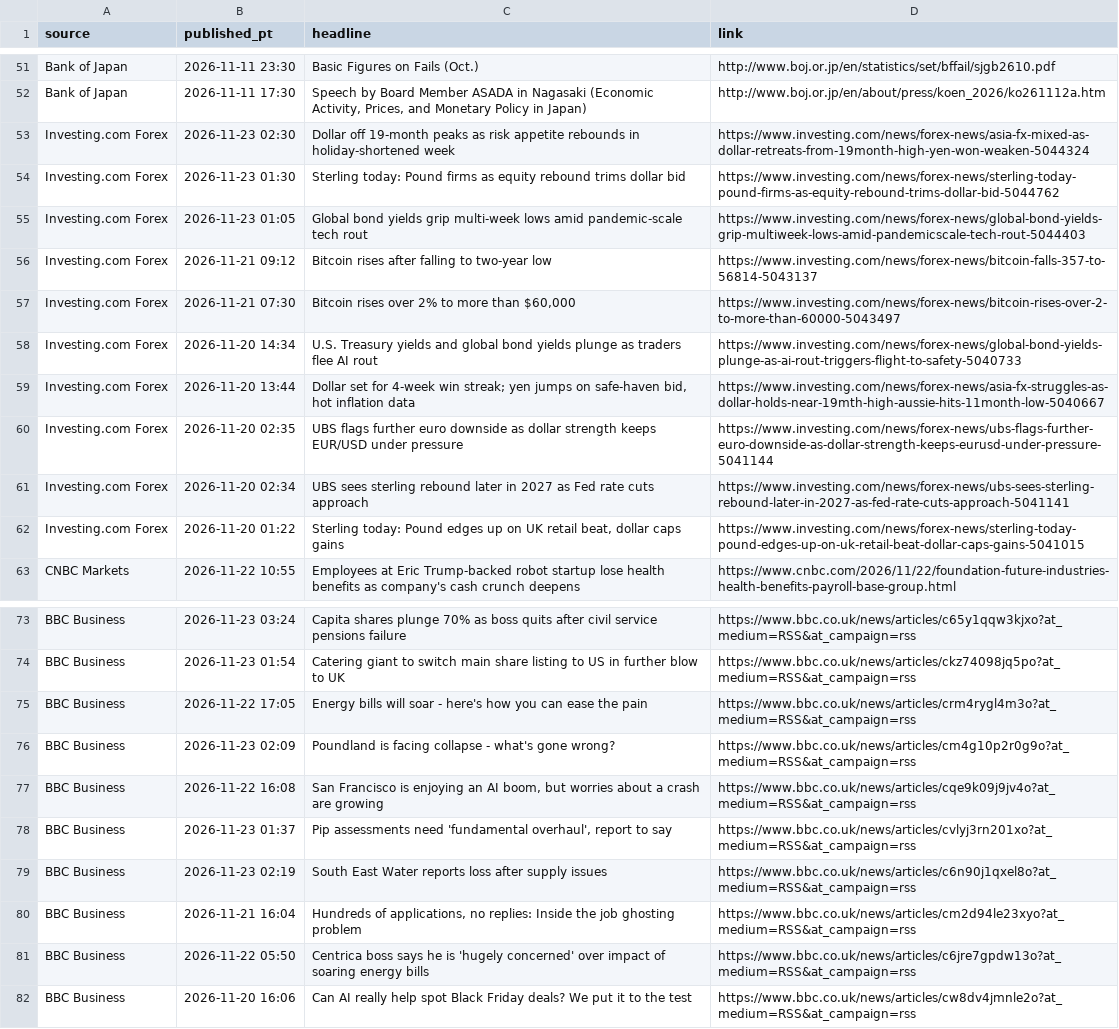
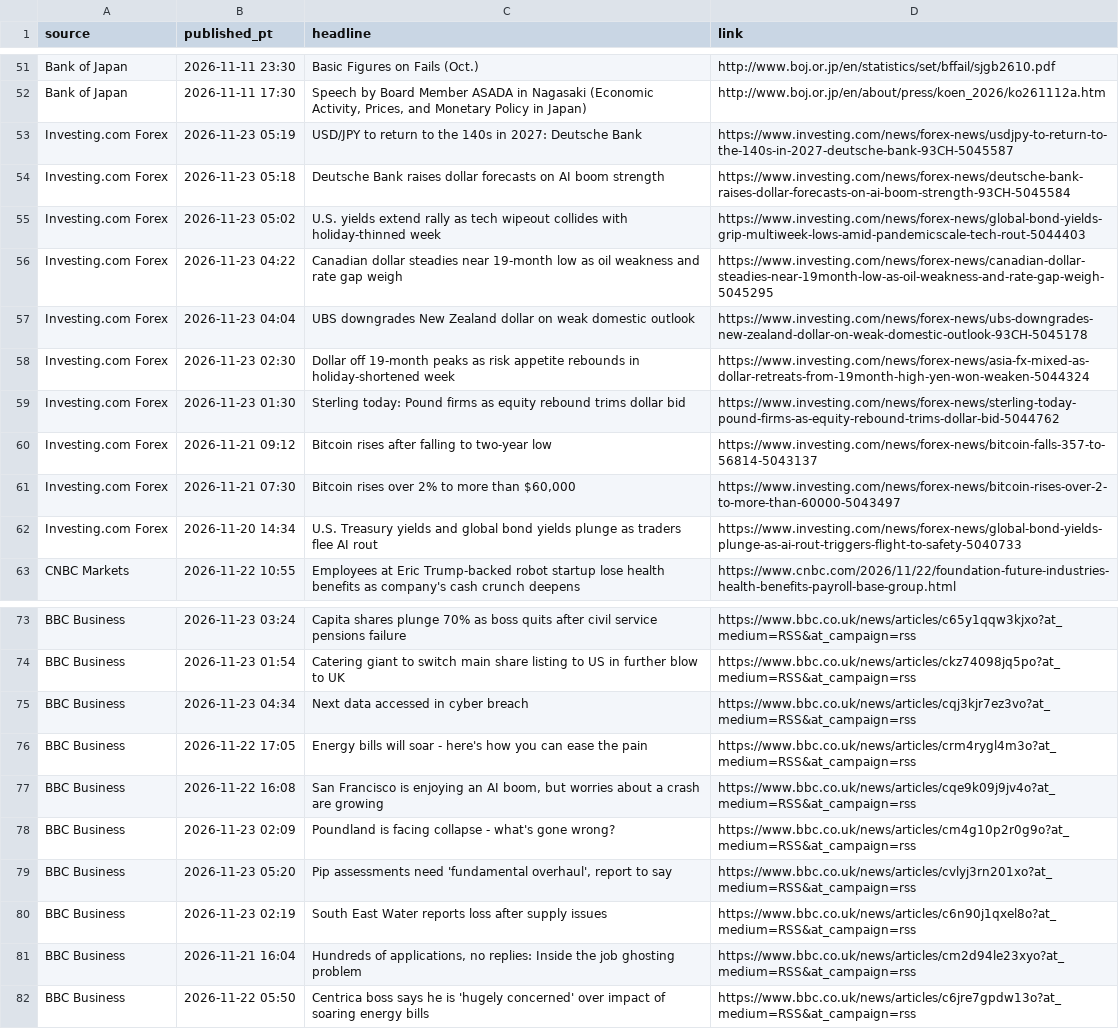
Before and after one commit to PatelNicknp/nicks-edge-dashboard, a CSV file: cache/news.csv, drawn as a sheet; only a part is shown, gaps mark what is left out.

```diff
--- a/cache/news.csv
+++ b/cache/news.csv
@@ -52,5 +52,9 @@ Bank of Japan,2026-11-11 23:30,Basic Figures on Fails (Oct.),http://www.boj.or.j
 Bank of Japan,2026-11-11 17:30,"Speech by Board Member ASADA in Nagasaki (Economic Activity, Prices, and Monetary Policy in Japan)",http://www.boj.or.jp/en/about/press/koen_2026/ko261112a.htm
+Investing.com Forex,2026-11-23 05:19,USD/JPY to return to the 140s in 2027: Deutsche Bank,https://www.investing.com/news/forex-news/usdjpy-to-return-to-the-140s-in-2027-deutsche-bank-93CH-5045587
+Investing.com Forex,2026-11-23 05:18,Deutsche Bank raises dollar forecasts on AI boom strength,https://www.investing.com/news/forex-news/deutsche-bank-raises-dollar-forecasts-on-ai-boom-strength-93CH-5045584
+Investing.com Forex,2026-11-23 05:02,U.S. yields extend rally as tech wipeout collides with holiday-thinned week,https://www.investing.com/news/forex-news/global-bond-yields-grip-multiweek-lows-amid-pandemicscale-tech-rout-5044403
+Investing.com Forex,2026-11-23 04:22,Canadian dollar steadies near 19-month low as oil weakness and rate gap weigh,https://www.investing.com/news/forex-news/canadian-dollar-steadies-near-19month-low-as-oil-weakness-and-rate-gap-weigh-5045295
+Investing.com Forex,2026-11-23 04:04,UBS downgrades New Zealand dollar on weak domestic outlook,https://www.investing.com/news/forex-news/ubs-downgrades-new-zealand-dollar-on-weak-domestic-outlook-93CH-5045178
 Investing.com Forex,2026-11-23 02:30,Dollar off 19-month peaks as risk appetite rebounds in holiday-shortened week,https://www.investing.com/news/forex-news/asia-fx-mixed-as-dollar-retreats-from-19month-high-yen-won-weaken-5044324
 Investing.com Forex,2026-11-23 01:30,Sterling today: Pound firms as equity rebound trims dollar bid,https://www.investing.com/news/forex-news/sterling-today-pound-firms-as-equity-rebound-trims-dollar-bid-5044762
-Investing.com Forex,2026-11-23 01:05,Global bond yields grip multi-week lows amid pandemic-scale tech rout,https://www.investing.com/news/forex-news/global-bond-yields-grip-multiweek-lows-amid-pandemicscale-tech-rout-5044403
 Investing.com Forex,2026-11-21 09:12,Bitcoin rises after falling to two-year low,https://www.investing.com/news/forex-news/bitcoin-falls-357-to-56814-5043137
@@ -58,6 +62,2 @@ Investing.com Forex,2026-11-21 07:30,"Bitcoin rises over 2% to more than $60,000
 Investing.com Forex,2026-11-20 14:34,U.S. Treasury yields and global bond yields plunge as traders flee AI rout,https://www.investing.com/news/forex-news/global-bond-yields-plunge-as-ai-rout-triggers-flight-to-safety-5040733
-Investing.com Forex,2026-11-20 13:44,"Dollar set for 4-week win streak; yen jumps on safe-haven bid, hot inflation data",https://www.investing.com/news/forex-news/asia-fx-struggles-as-dollar-holds-near-19mth-high-aussie-hits-11month-low-5040667
-Investing.com Forex,2026-11-20 02:35,UBS flags further euro downside as dollar strength keeps EUR/USD under pressure,https://www.investing.com/news/forex-news/ubs-flags-further-euro-downside-as-dollar-strength-keeps-eurusd-under-pressure-5041144
-Investing.com Forex,2026-11-20 02:34,UBS sees sterling rebound later in 2027 as Fed rate cuts approach,https://www.investing.com/news/forex-news/ubs-sees-sterling-rebound-later-in-2027-as-fed-rate-cuts-approach-5041141
-Investing.com Forex,2026-11-20 01:22,"Sterling today: Pound edges up on UK retail beat, dollar caps gains",https://www.investing.com/news/forex-news/sterling-today-pound-edges-up-on-uk-retail-beat-dollar-caps-gains-5041015
 CNBC Markets,2026-11-22 10:55,Employees at Eric Trump-backed robot startup lose health benefits as company's cash crunch deepens,https://www.cnbc.com/2026/11/22/foundation-future-industries-health-benefits-payroll-base-group.html
@@ -74,6 +74,7 @@ BBC Business,2026-11-23 03:24,Capita shares plunge 70% as boss quits after civil
 BBC Business,2026-11-23 01:54,Catering giant to switch main share listing to US in further blow to UK,https://www.bbc.co.uk/news/articles/ckz74098jq5po?at_medium=RSS&at_campaign=rss
+BBC Business,2026-11-23 04:34,Next data accessed in cyber breach,https://www.bbc.co.uk/news/articles/cqj3kjr7ez3vo?at_medium=RSS&at_campaign=rss
 BBC Business,2026-11-22 17:05,Energy bills will soar - here's how you can ease the pain,https://www.bbc.co.uk/news/articles/crm4rygl4m3o?at_medium=RSS&at_campaign=rss
+BBC Business,2026-11-22 16:08,"San Francisco is enjoying an AI boom, but worries about a crash are growing",https://www.bbc.co.uk/news/articles/cqe9k09j9jv4o?at_medium=RSS&at_campaign=rss
 BBC Business,2026-11-23 02:09,Poundland is facing collapse - what's gone wrong?,https://www.bbc.co.uk/news/articles/cm4g10p2r0g9o?at_medium=RSS&at_campaign=rss
-BBC Business,2026-11-22 16:08,"San Francisco is enjoying an AI boom, but worries about a crash are growing",https://www.bbc.co.uk/news/articles/cqe9k09j9jv4o?at_medium=RSS&at_campaign=rss
-BBC Business,2026-11-23 01:37,"Pip assessments need 'fundamental overhaul', report to say",https://www.bbc.co.uk/news/articles/cvlyj3rn201xo?at_medium=RSS&at_campaign=rss
+BBC Business,2026-11-23 05:20,"Pip assessments need 'fundamental overhaul', report to say",https://www.bbc.co.uk/news/articles/cvlyj3rn201xo?at_medium=RSS&at_campaign=rss
 BBC Business,2026-11-23 02:19,South East Water reports loss after supply issues,https://www.bbc.co.uk/news/articles/c6n90j1qxel8o?at_medium=RSS&at_campaign=rss
@@ -81,2 +82 @@ BBC Business,2026-11-21 16:04,"Hundreds of applications, no replies: Inside the
 BBC Business,2026-11-22 05:50,Centrica boss says he is 'hugely concerned' over impact of soaring energy bills,https://www.bbc.co.uk/news/articles/c6jre7gpdw13o?at_medium=RSS&at_campaign=rss
-BBC Business,2026-11-20 16:06,Can AI really help spot Black Friday deals? We put it to the test,https://www.bbc.co.uk/news/articles/cw8dv4jmnle2o?at_medium=RSS&at_campaign=rss
```
Also changed, not shown: output/news_risk.csv, output/scorecard_details.csv, 32 other files.
